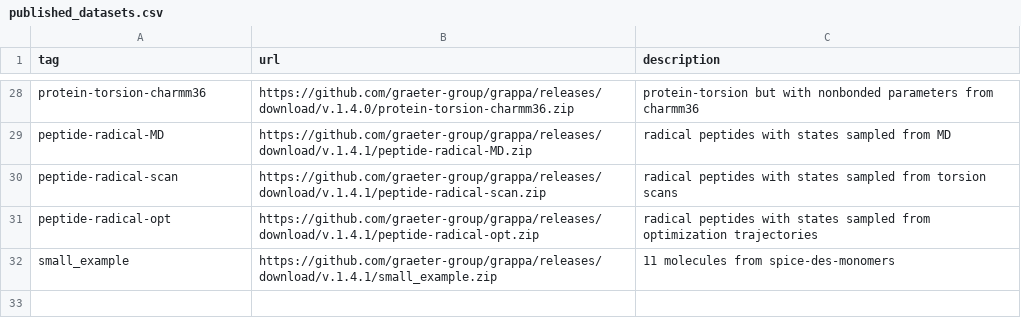
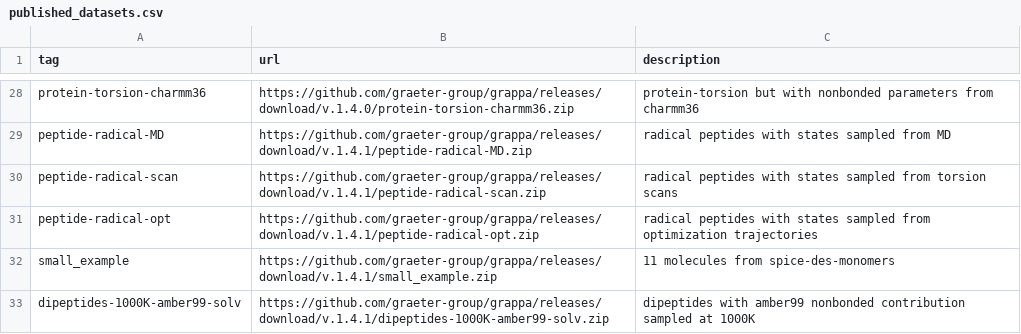
Before and after one commit to graeter-group/grappa, a CSV file: src/grappa/data/published_datasets.csv, drawn as a sheet; only a part is shown, gaps mark what is left out; the diff names each change by its address in the sheet, - before the commit and + after, or states it on an @@ line.

```diff
--- a/src/grappa/data/published_datasets.csv
+++ b/src/grappa/data/published_datasets.csv
+row 33: dipeptides-1000K-amber99-solv | https://github.com/graeter-group/grappa/releases/download/v.1.4.1/dipeptides-1000K-amber99-solv.zip | dipeptides with amber99 nonbonded contribution sampled at 1000K
```
